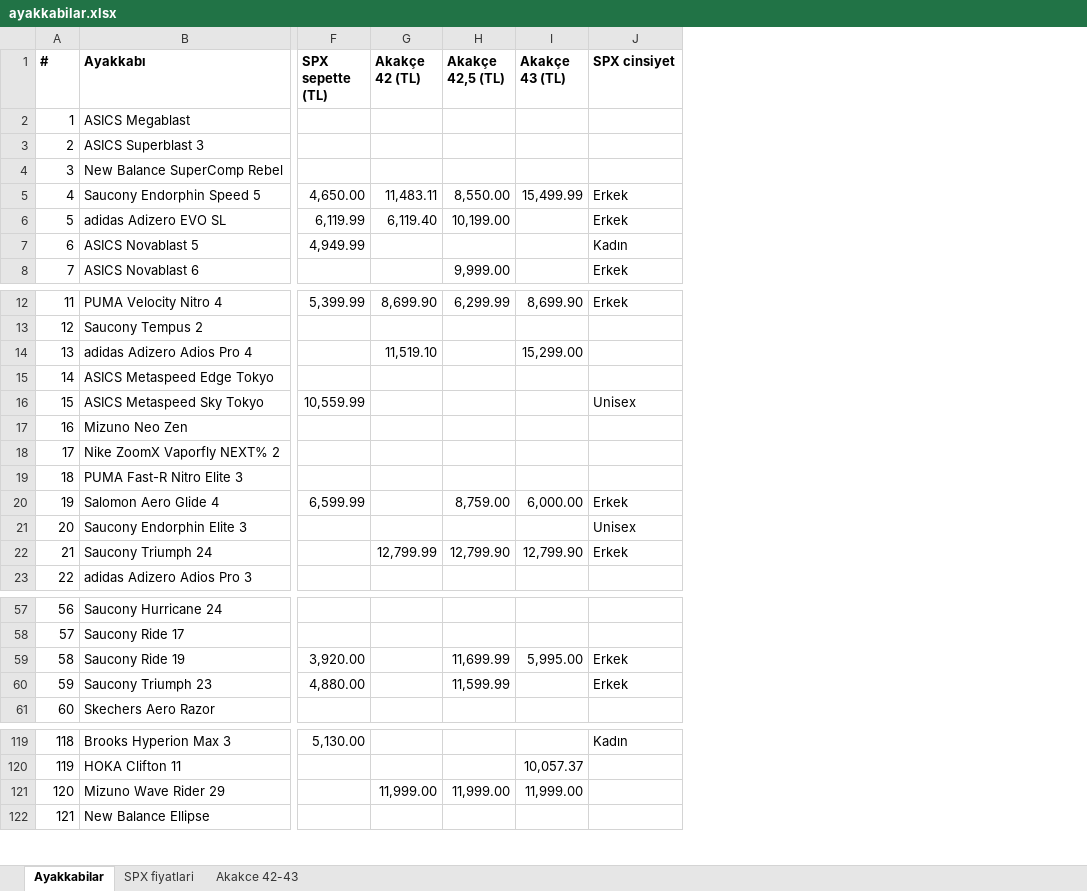
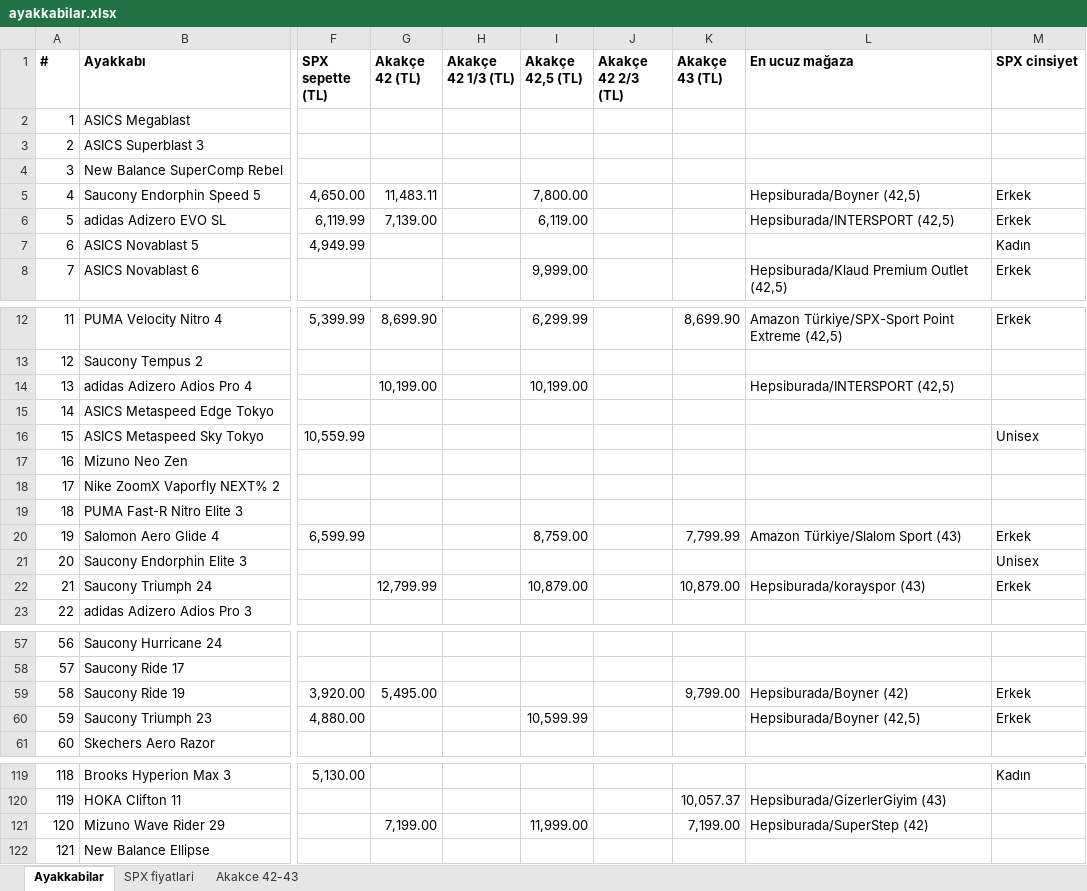
Before and after one commit to dunyaizleyen-art/deneme, an Excel workbook: ayakkabilar.xlsx, sheet Ayakkabilar, drawn as a sheet; only a part is shown, gaps mark what is left out; values as stored, in another font and other column widths than the file's, no borders; addresses are those after the commit; the diff covers the shown part only; the diff names each change by its address in the sheet, - before the commit and + after, or states it on an @@ line.

```diff
--- a/ayakkabilar.xlsx (sheet Ayakkabilar)
+++ b/ayakkabilar.xlsx (sheet Ayakkabilar)
+column H (Akakçe 42 1/3 (TL)), empty
+column J (Akakçe 42 2/3 (TL)), empty
+column L (En ucuz mağaza), rows 5-8: Hepsiburada/Boyner (42,5) | Hepsiburada/INTERSPORT (42,5) |  | Hepsiburada/Klaud Premium Outlet (42,5); rows 12-22: Amazon Türkiye/SPX-Sport Point Extreme (42,5) |  | Hepsiburada/INTERSPORT (42,5) |  |  |  |  |  | Amazon Türkiye/Slalom Sport (43) |  | Hepsiburada/korayspor (43); rows 59-60: Hepsiburada/Boyner (42) | Hepsiburada/Boyner (42,5); rows 120-121: Hepsiburada/GizerlerGiyim (43) | Hepsiburada/SuperStep (42)
-I5 (Akakçe 42,5 (TL)): 8,550.00
+I5 (Akakçe 42,5 (TL)): 7,800.00
-K5 (Akakçe 43 (TL)): 15,499.99
+K5 (Akakçe 43 (TL)): (empty)
-G6 (Akakçe 42 (TL)): 6,119.40
+G6 (Akakçe 42 (TL)): 7,139.00
-I6 (Akakçe 42,5 (TL)): 10,199.00
+I6 (Akakçe 42,5 (TL)): 6,119.00
-G14 (Akakçe 42 (TL)): 11,519.10
+G14 (Akakçe 42 (TL)): 10,199.00
-I14 (Akakçe 42,5 (TL)): (empty)
+I14 (Akakçe 42,5 (TL)): 10,199.00
-K14 (Akakçe 43 (TL)): 15,299.00
+K14 (Akakçe 43 (TL)): (empty)
-K20 (Akakçe 43 (TL)): 6,000.00
+K20 (Akakçe 43 (TL)): 7,799.99
-I22 (Akakçe 42,5 (TL)): 12,799.90
+I22 (Akakçe 42,5 (TL)): 10,879.00
-K22 (Akakçe 43 (TL)): 12,799.90
+K22 (Akakçe 43 (TL)): 10,879.00
-G59 (Akakçe 42 (TL)): (empty)
+G59 (Akakçe 42 (TL)): 5,495.00
-I59 (Akakçe 42,5 (TL)): 11,699.99
+I59 (Akakçe 42,5 (TL)): (empty)
-K59 (Akakçe 43 (TL)): 5,995.00
+K59 (Akakçe 43 (TL)): 9,799.00
-I60 (Akakçe 42,5 (TL)): 11,599.99
+I60 (Akakçe 42,5 (TL)): 10,599.99
-G121 (Akakçe 42 (TL)): 11,999.00
+G121 (Akakçe 42 (TL)): 7,199.00
-K121 (Akakçe 43 (TL)): 11,999.00
+K121 (Akakçe 43 (TL)): 7,199.00
```
Also changed, not shown: 8 edited cells elsewhere in this sheet, sheet Akakce 42-43.
